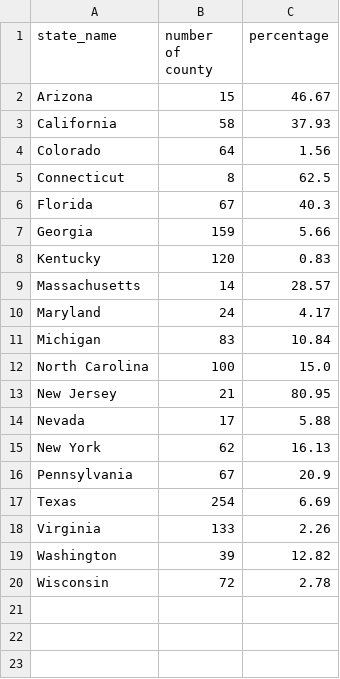
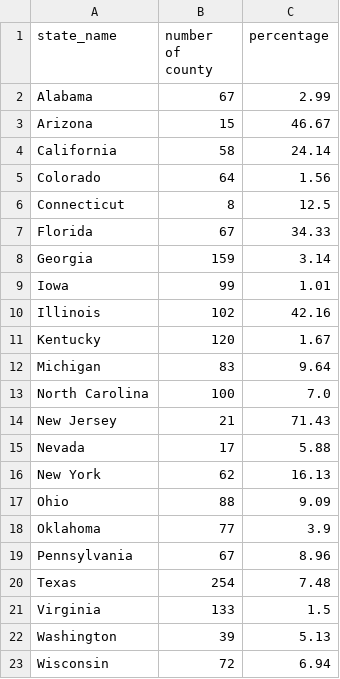
Before and after one commit to GeoDaCenter/covid-v3, a CSV file: weekly-report/csvs/pivot_data_stable_hotspot.csv, drawn as a sheet.

```diff
--- a/weekly-report/csvs/pivot_data_stable_hotspot.csv
+++ b/weekly-report/csvs/pivot_data_stable_hotspot.csv
@@ -1,20 +1,23 @@
 state_name,number of county,percentage
+Alabama,67,2.99
 Arizona,15,46.67
-California,58,37.93
+California,58,24.14
 Colorado,64,1.56
-Connecticut,8,62.5
-Florida,67,40.3
-Georgia,159,5.66
-Kentucky,120,0.83
-Massachusetts,14,28.57
-Maryland,24,4.17
-Michigan,83,10.84
-North Carolina,100,15.0
-New Jersey,21,80.95
+Connecticut,8,12.5
+Florida,67,34.33
+Georgia,159,3.14
+Iowa,99,1.01
+Illinois,102,42.16
+Kentucky,120,1.67
+Michigan,83,9.64
+North Carolina,100,7.0
+New Jersey,21,71.43
 Nevada,17,5.88
 New York,62,16.13
-Pennsylvania,67,20.9
-Texas,254,6.69
-Virginia,133,2.26
-Washington,39,12.82
-Wisconsin,72,2.78
+Ohio,88,9.09
+Oklahoma,77,3.9
+Pennsylvania,67,8.96
+Texas,254,7.48
+Virginia,133,1.5
+Washington,39,5.13
+Wisconsin,72,6.94
```
Also changed, not shown: weekly-report/csvs/full_data_stable_hotspot.csv, weekly-report/csvs/pivot_data_emerging_hotspot.csv, 9 other files.
